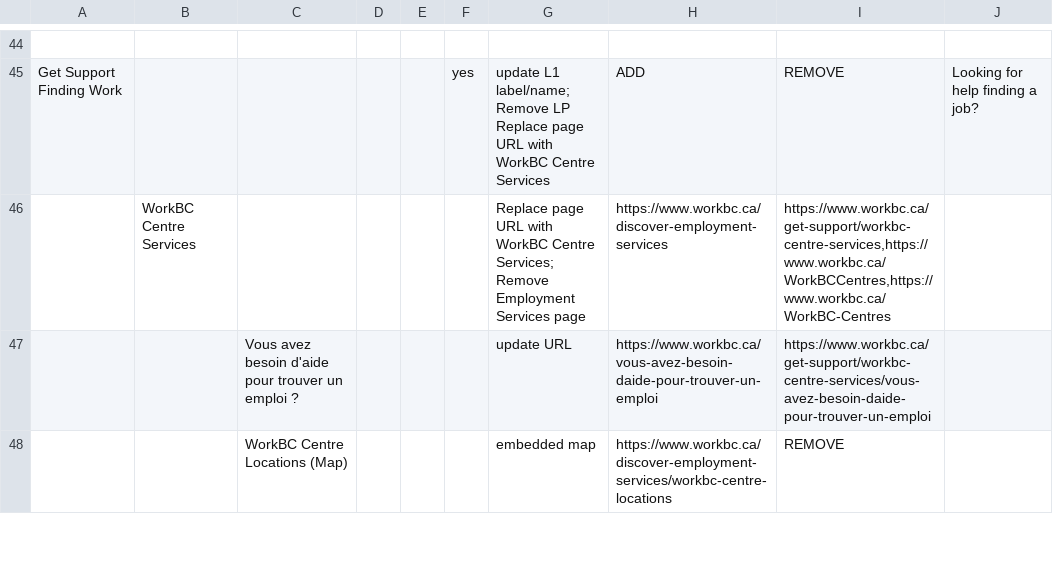
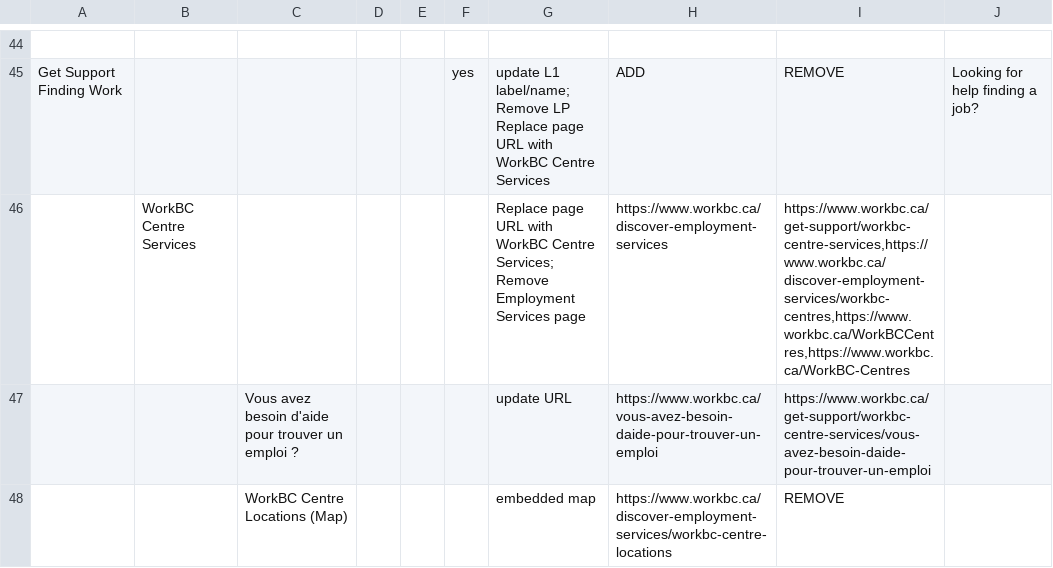
Before and after one commit to bcgov/workbc-main, a CSV file: src/web/modules/custom/workbc_custom/data/ia_2026.csv, drawn as a sheet; only a part is shown, gaps mark what is left out; the diff names each change by its address in the sheet, - before the commit and + after, or states it on an @@ line.

Commit message:
[WBCAMS-1917] More redirections

```diff
--- a/src/web/modules/custom/workbc_custom/data/ia_2026.csv
+++ b/src/web/modules/custom/workbc_custom/data/ia_2026.csv
-I46: https://www.workbc.ca/get-support/workbc-centre-services,https://www.workbc.ca/WorkBCCentres,https://www.workbc.ca/WorkBC-Centres
+I46: https://www.workbc.ca/get-support/workbc-centre-services,https://www.workbc.ca/discover-employment-services/workbc-centres,https://www.workbc.ca/WorkBCCentres,https://www.workbc.ca/WorkBC-Centres
```
